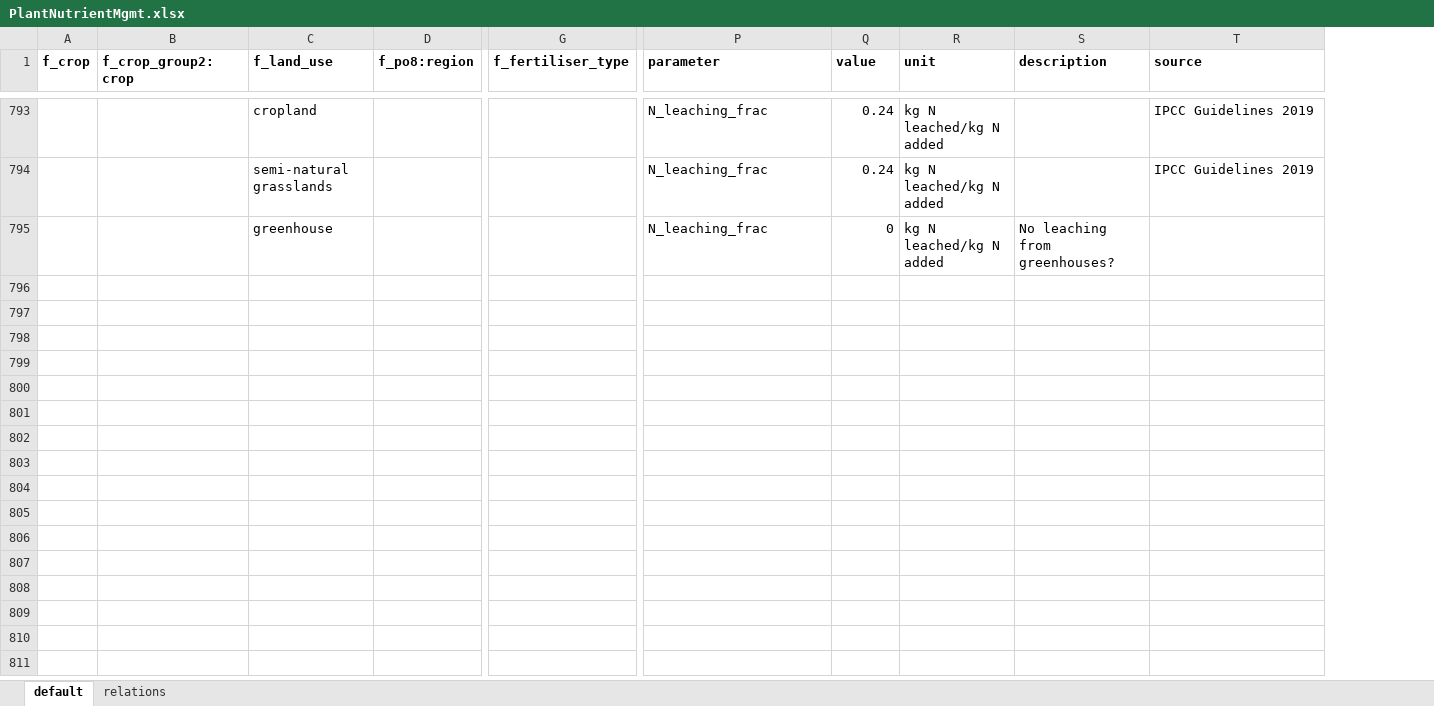
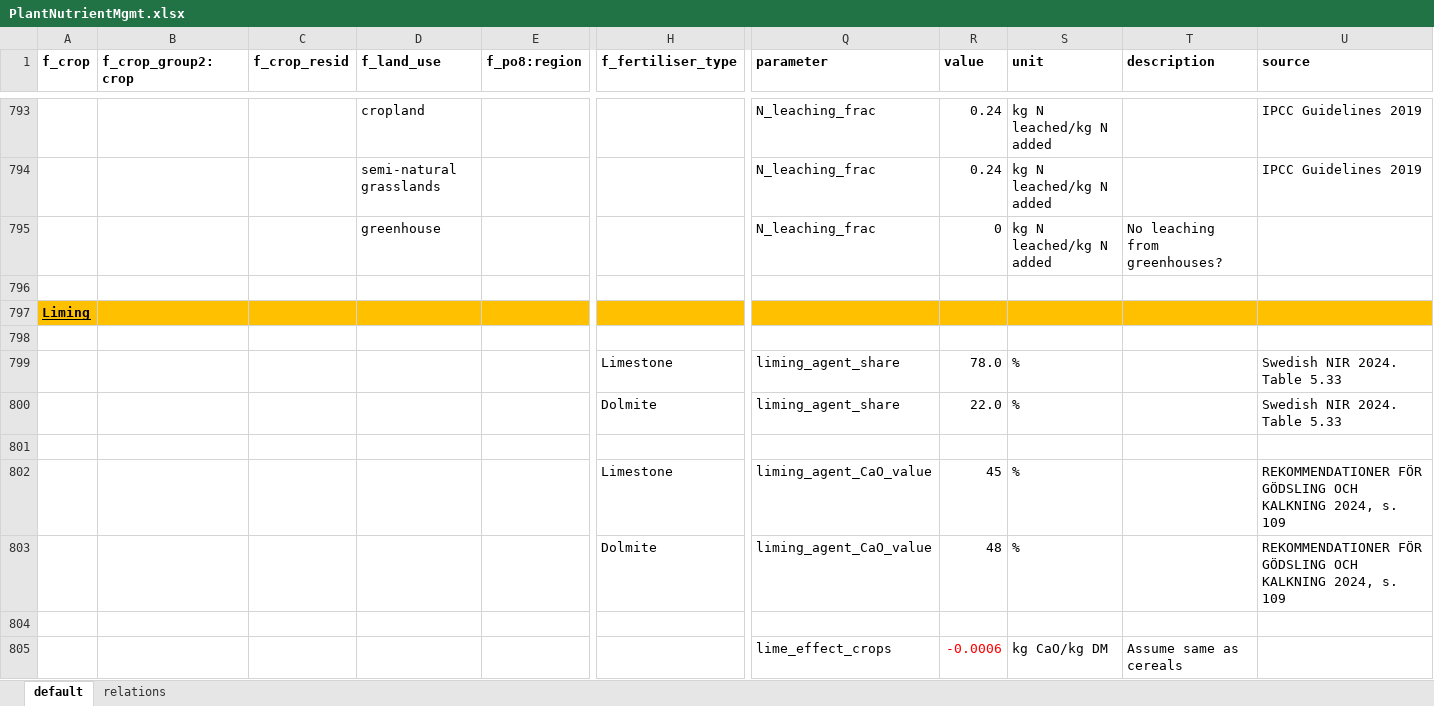
Before and after one commit to SLU-foodsystems/CIBUSmod, an Excel workbook: data/default/PlantNutrientMgmt.xlsx, sheet default, drawn as a sheet; only a part is shown, gaps mark what is left out; values as stored, in another font and other column widths than the file's, no borders; rows hold the shown columns only; the diff covers the shown part only; the diff names each change by its address in the sheet, - before the commit and + after, or states it on an @@ line.

Commit message:
Added method to calculate liming + necessary data

```diff
--- a/data/default/PlantNutrientMgmt.xlsx (sheet default)
+++ b/data/default/PlantNutrientMgmt.xlsx (sheet default)
+column C (f_crop_resid), empty
+row 796: (empty)
+row 797: Liming
+row 798: (empty)
+row 799:  |  |  |  |  | Limestone | liming_agent_share | 78.0 | % |  | Swedish NIR 2024. Table 5.33
+row 800:  |  |  |  |  | Dolmite | liming_agent_share | 22.0 | % |  | Swedish NIR 2024. Table 5.33
+row 801: (empty)
+row 802:  |  |  |  |  | Limestone | liming_agent_CaO_value | 45 | % |  | REKOMMENDATIONER FÖR GÖDSLING OCH KALKNING 2024, s. 109
+row 803:  |  |  |  |  | Dolmite | liming_agent_CaO_value | 48 | % |  | REKOMMENDATIONER FÖR GÖDSLING OCH KALKNING 2024, s. 109
+row 804: (empty)
+row 805:  |  |  |  |  |  | lime_effect_crops | -0.0006 | kg CaO/kg DM | Assume same as cereals
```
Also changed, not shown: 19 added rows and 1 edited cell elsewhere in this sheet, formulas that keep their value, 1 other file.
